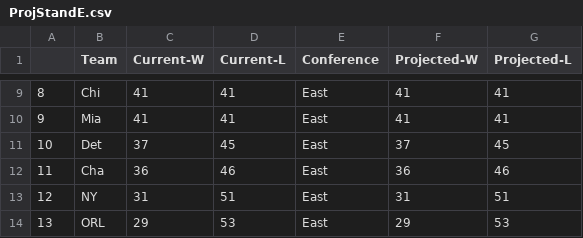
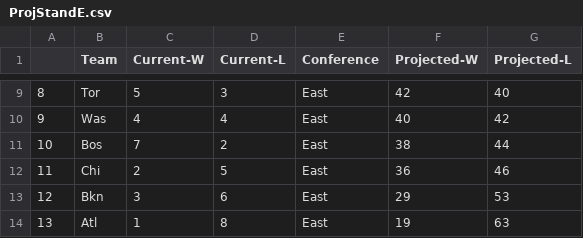
Before and after one commit to derek-corcoran-barrios/Sloan, a CSV file: ProjStandE.csv, drawn as a sheet; only a part is shown, gaps mark what is left out; the diff covers the shown part only.

```diff
--- a/ProjStandE.csv
+++ b/ProjStandE.csv
@@ -9,6 +9,6 @@
-"8","Chi",41,41,"East",41,41
-"9","Mia",41,41,"East",41,41
-"10","Det",37,45,"East",37,45
-"11","Cha",36,46,"East",36,46
-"12","NY",31,51,"East",31,51
-"13","ORL",29,53,"East",29,53
+"8","Tor",5,3,"East",42,40
+"9","Was",4,4,"East",40,42
+"10","Bos",7,2,"East",38,44
+"11","Chi",2,5,"East",36,46
+"12","Bkn",3,6,"East",29,53
+"13","Atl",1,8,"East",19,63
```
Also changed, not shown: 45 edited cells elsewhere in this file, ProjStand.csv, ProjStandW.csv, 24 other files.
